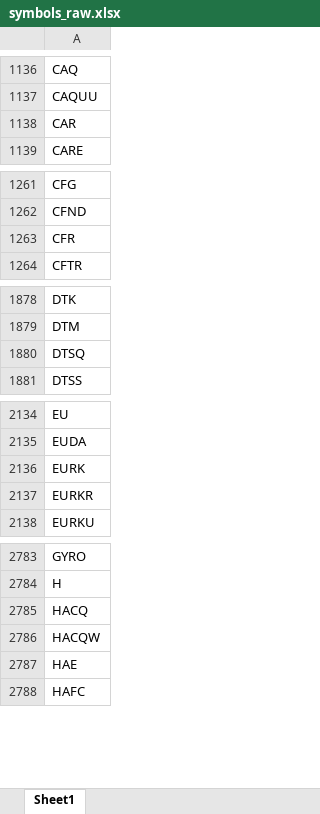
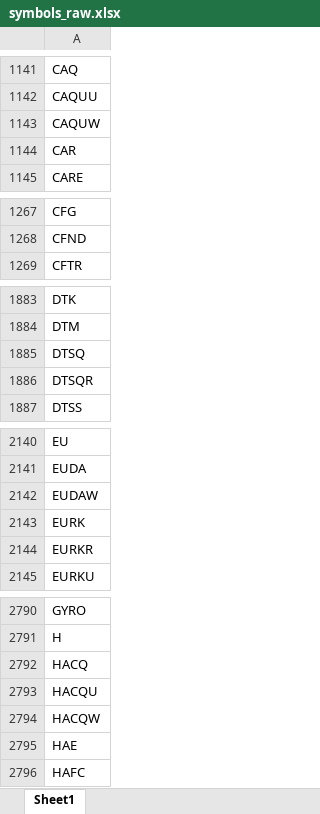
Before and after one commit to Kira11-ja/macd-scanner, an Excel workbook: results/symbols_raw.xlsx, sheet Sheet1, drawn as a sheet; only a part is shown, gaps mark what is left out; values as stored, in another font and other column widths than the file's, no borders; removed rows and columns are numbered as before the commit, all else as after; the diff covers the shown part only; the diff names each change by its address in the sheet, - before the commit and + after, or states it on an @@ line.

```diff
--- a/results/symbols_raw.xlsx (sheet Sheet1)
+++ b/results/symbols_raw.xlsx (sheet Sheet1)
+row 1143: CAQUW
-row 1263: CFR
+row 1886: DTSQR
+row 2142: EUDAW
+row 2793: HACQU
```
Also changed, not shown: 21 added rows and 3 removed rows elsewhere in this sheet, results/macd_latest.xlsx, 1 other file.
